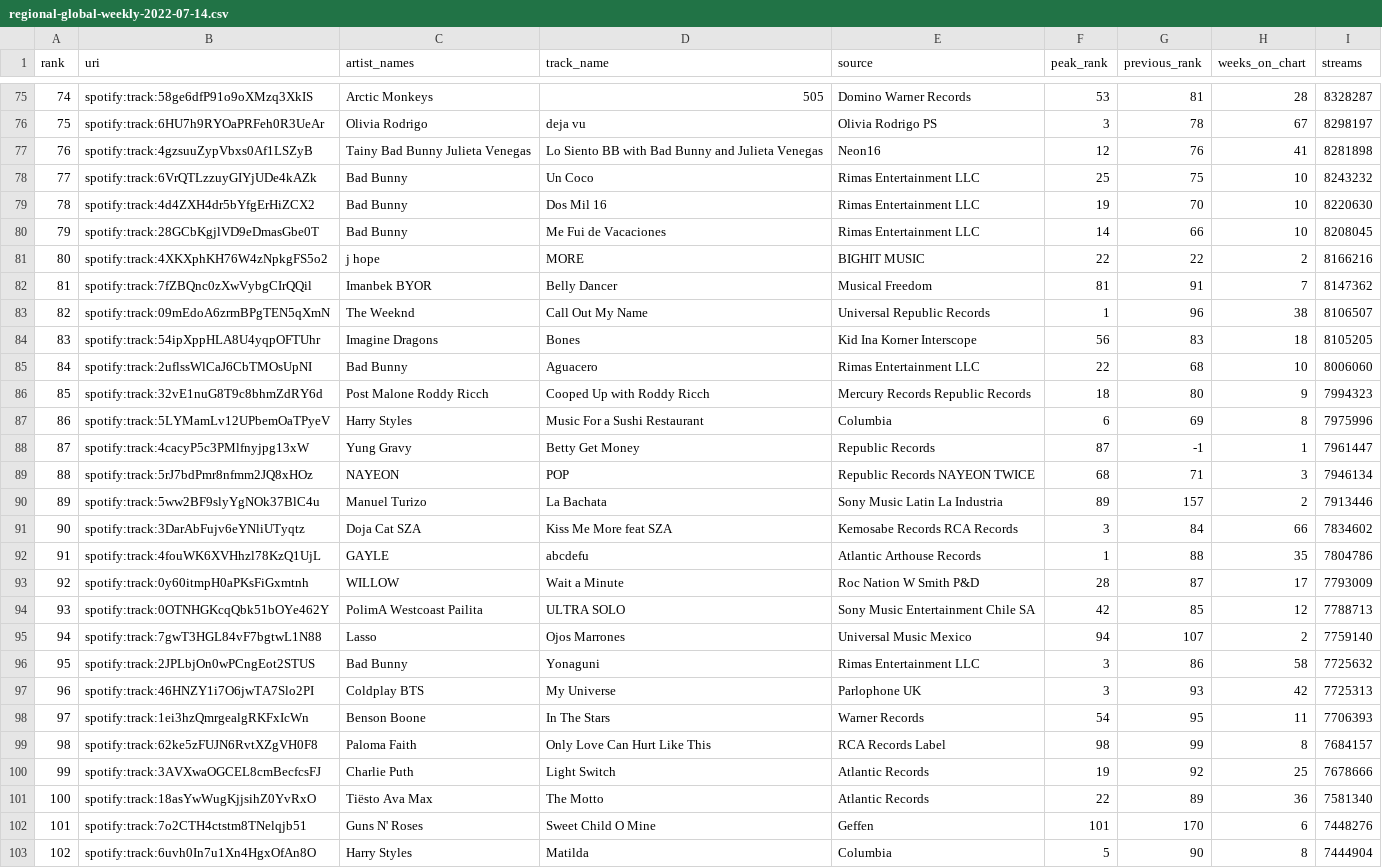
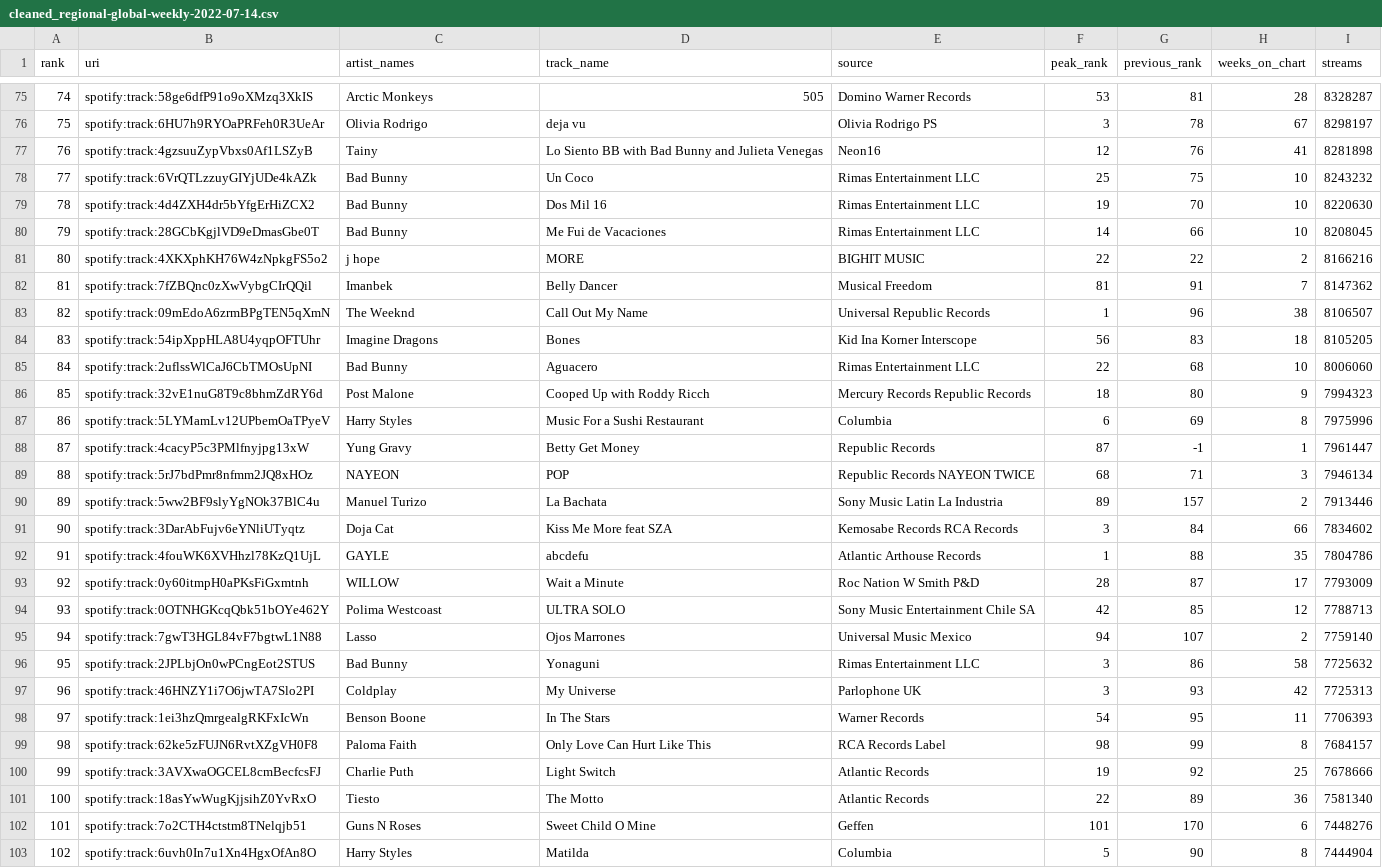
Before and after one commit to Azykan/Final-Project, a CSV file: Resources/cleaned_regional-global-weekly-2022-07-14.csv (was regional-global-weekly-2022-07-14.csv), drawn as a sheet; only a part is shown, gaps mark what is left out; the diff covers the shown part only.

Commit message:
Large update
Final update to source_code. Created resources folder and moved all .csv files to this folder.  Added the full dataset that has both artist and genre included.

```diff
--- a/regional-global-weekly-2022-07-14.csv
+++ b/Resources/cleaned_regional-global-weekly-2022-07-14.csv
@@ -76,3 +76,3 @@
 75,spotify:track:6HU7h9RYOaPRFeh0R3UeAr,Olivia Rodrigo,deja vu,Olivia Rodrigo PS,3,78,67,8298197
-76,spotify:track:4gzsuuZypVbxs0Af1LSZyB,Tainy Bad Bunny Julieta Venegas,Lo Siento BB with Bad Bunny and Julieta Venegas,Neon16,12,76,41,8281898
+76,spotify:track:4gzsuuZypVbxs0Af1LSZyB,Tainy,Lo Siento BB with Bad Bunny and Julieta Venegas,Neon16,12,76,41,8281898
 77,spotify:track:6VrQTLzzuyGIYjUDe4kAZk,Bad Bunny,Un Coco,Rimas Entertainment LLC,25,75,10,8243232
@@ -81,3 +81,3 @@
 80,spotify:track:4XKXphKH76W4zNpkgFS5o2,j hope,MORE,BIGHIT MUSIC,22,22,2,8166216
-81,spotify:track:7fZBQnc0zXwVybgCIrQQil,Imanbek BYOR,Belly Dancer,Musical Freedom,81,91,7,8147362
+81,spotify:track:7fZBQnc0zXwVybgCIrQQil,Imanbek,Belly Dancer,Musical Freedom,81,91,7,8147362
 82,spotify:track:09mEdoA6zrmBPgTEN5qXmN,The Weeknd,Call Out My Name,Universal Republic Records,1,96,38,8106507
@@ -85,3 +85,3 @@
 84,spotify:track:2uflssWlCaJ6CbTMOsUpNI,Bad Bunny,Aguacero,Rimas Entertainment LLC,22,68,10,8006060
-85,spotify:track:32vE1nuG8T9c8bhmZdRY6d,Post Malone Roddy Ricch,Cooped Up with Roddy Ricch,Mercury Records Republic Records,18,80,9,7994323
+85,spotify:track:32vE1nuG8T9c8bhmZdRY6d,Post Malone,Cooped Up with Roddy Ricch,Mercury Records Republic Records,18,80,9,7994323
 86,spotify:track:5LYMamLv12UPbemOaTPyeV,Harry Styles,Music For a Sushi Restaurant,Columbia,6,69,8,7975996
@@ -90,9 +90,9 @@
 89,spotify:track:5ww2BF9slyYgNOk37BlC4u,Manuel Turizo,La Bachata,Sony Music Latin La Industria,89,157,2,7913446
-90,spotify:track:3DarAbFujv6eYNliUTyqtz,Doja Cat SZA,Kiss Me More feat SZA,Kemosabe Records RCA Records,3,84,66,7834602
+90,spotify:track:3DarAbFujv6eYNliUTyqtz,Doja Cat,Kiss Me More feat SZA,Kemosabe Records RCA Records,3,84,66,7834602
 91,spotify:track:4fouWK6XVHhzl78KzQ1UjL,GAYLE,abcdefu,Atlantic Arthouse Records,1,88,35,7804786
 92,spotify:track:0y60itmpH0aPKsFiGxmtnh,WILLOW,Wait a Minute,Roc Nation W Smith P&D,28,87,17,7793009
-93,spotify:track:0OTNHGKcqQbk51bOYe462Y,PolimA Westcoast Pailita,ULTRA SOLO,Sony Music Entertainment Chile SA,42,85,12,7788713
+93,spotify:track:0OTNHGKcqQbk51bOYe462Y,Polima Westcoast,ULTRA SOLO,Sony Music Entertainment Chile SA,42,85,12,7788713
 94,spotify:track:7gwT3HGL84vF7bgtwL1N88,Lasso,Ojos Marrones,Universal Music Mexico,94,107,2,7759140
 95,spotify:track:2JPLbjOn0wPCngEot2STUS,Bad Bunny,Yonaguni,Rimas Entertainment LLC,3,86,58,7725632
-96,spotify:track:46HNZY1i7O6jwTA7Slo2PI,Coldplay BTS,My Universe,Parlophone UK,3,93,42,7725313
+96,spotify:track:46HNZY1i7O6jwTA7Slo2PI,Coldplay,My Universe,Parlophone UK,3,93,42,7725313
 97,spotify:track:1ei3hzQmrgealgRKFxIcWn,Benson Boone,In The Stars,Warner Records,54,95,11,7706393
@@ -100,4 +100,4 @@
 99,spotify:track:3AVXwaOGCEL8cmBecfcsFJ,Charlie Puth,Light Switch,Atlantic Records,19,92,25,7678666
-100,spotify:track:18asYwWugKjjsihZ0YvRxO,Tiësto Ava Max,The Motto,Atlantic Records,22,89,36,7581340
-101,spotify:track:7o2CTH4ctstm8TNelqjb51,Guns N' Roses,Sweet Child O Mine,Geffen,101,170,6,7448276
+100,spotify:track:18asYwWugKjjsihZ0YvRxO,Tiesto,The Motto,Atlantic Records,22,89,36,7581340
+101,spotify:track:7o2CTH4ctstm8TNelqjb51,Guns N Roses,Sweet Child O Mine,Geffen,101,170,6,7448276
 102,spotify:track:6uvh0In7u1Xn4HgxOfAn8O,Harry Styles,Matilda,Columbia,5,90,8,7444904
```
Also changed, not shown: 63 edited cells elsewhere in this file, Resources/cleaned_artist_genre.csv, Resources/regional-global-weekly-2022-07-14.csv, 3 other files.
